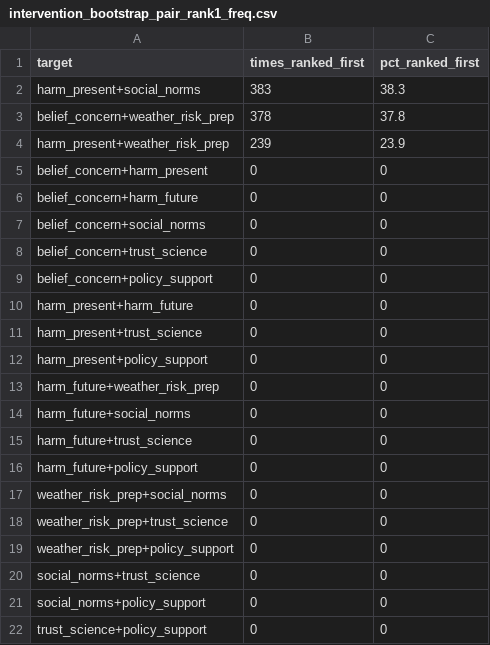
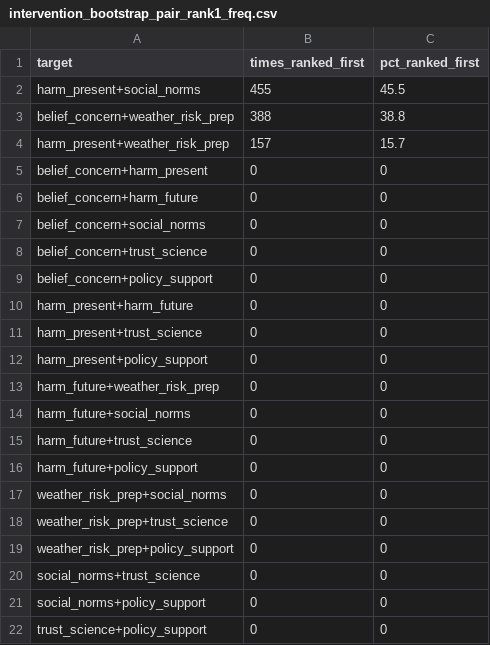
Before and after one commit to KyuriP/climate_attitude_behavior_US, a CSV file: pipeline_outputs/intervention_bootstrap_pair_rank1_freq.csv, drawn as a sheet.

```diff
--- a/pipeline_outputs/intervention_bootstrap_pair_rank1_freq.csv
+++ b/pipeline_outputs/intervention_bootstrap_pair_rank1_freq.csv
@@ -1,5 +1,5 @@
 "target","times_ranked_first","pct_ranked_first"
-"harm_present+social_norms",383,38.3
-"belief_concern+weather_risk_prep",378,37.8
-"harm_present+weather_risk_prep",239,23.9
+"harm_present+social_norms",455,45.5
+"belief_concern+weather_risk_prep",388,38.8
+"harm_present+weather_risk_prep",157,15.7
 "belief_concern+harm_present",0,0
```
Also changed, not shown: pipeline_outputs/intervention_bootstrap_ci.csv, pipeline_outputs/tables/fit_supplement_table.csv, 5 other files.
